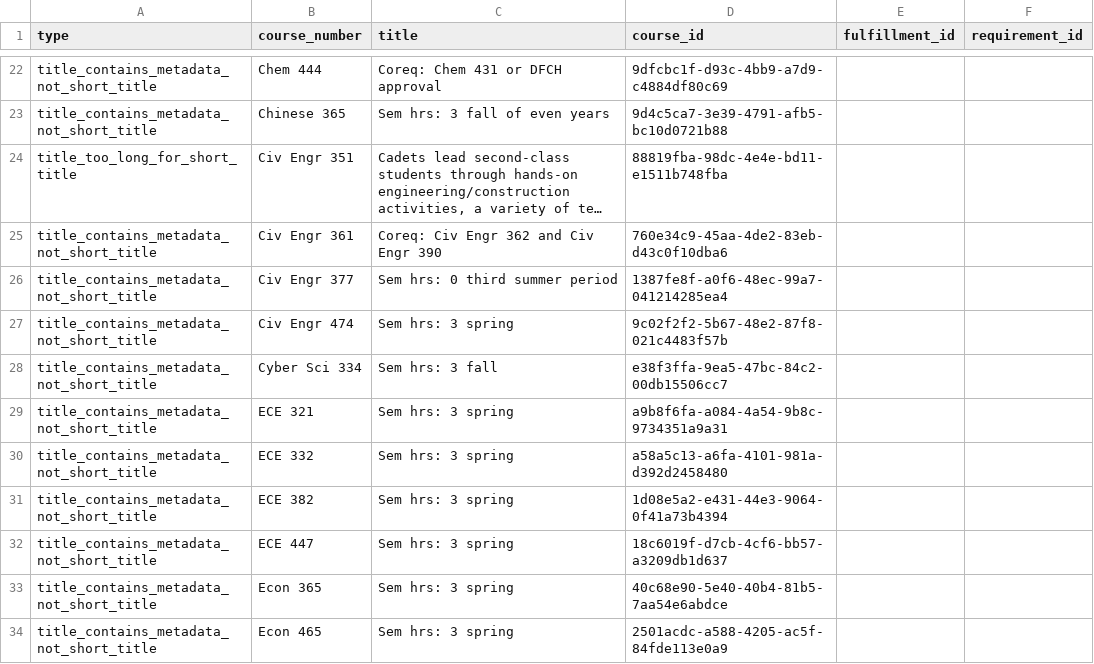
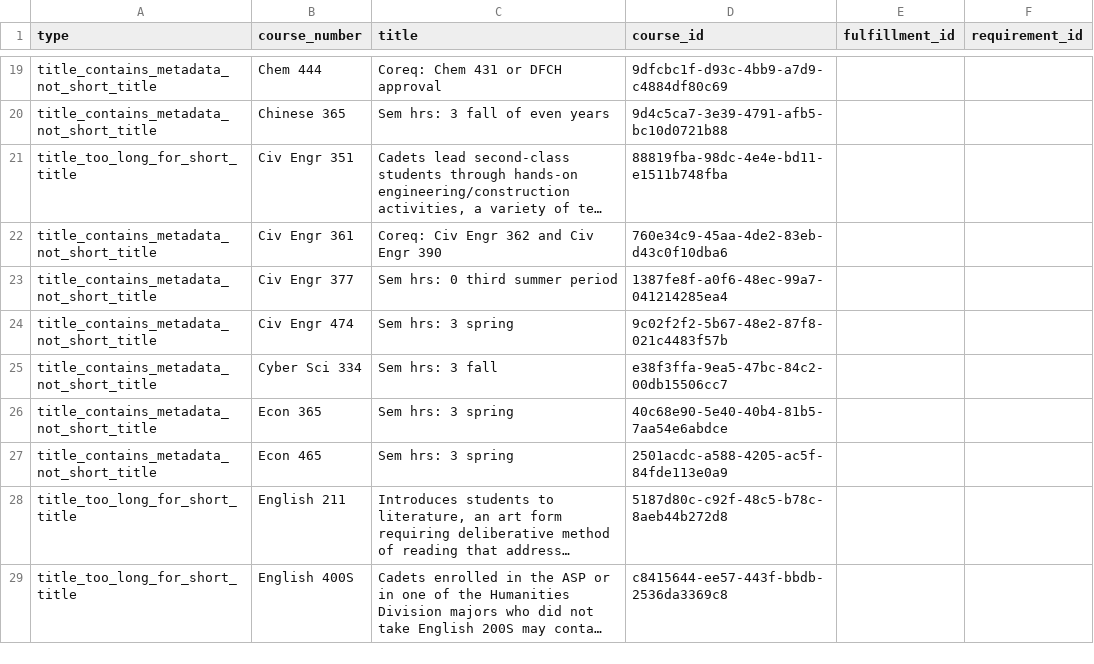
Before and after one commit to rationalanimals/Curriculum-Tool_Codex, a CSV file: docs/course_curation_queue.csv, drawn as a sheet; only a part is shown, gaps mark what is left out; the shorter side is filled out with more unchanged rows; long unchanged cells end in …; the diff covers the shown part only.

Commit message:
Apply COI-driven title cleanup batches and extend curation tooling

```diff
--- a/docs/course_curation_queue.csv
+++ b/docs/course_curation_queue.csv
@@ -28,6 +25,2 @@ title_contains_metadata_not_short_title,Civ Engr 474,Sem hrs: 3 spring,9c02f2f2-
 title_contains_metadata_not_short_title,Cyber Sci 334,Sem hrs: 3 fall,e38f3ffa-9ea5-47bc-84c2-00db15506cc7,,
-title_contains_metadata_not_short_title,ECE 321,Sem hrs: 3 spring,a9b8f6fa-a084-4a54-9b8c-9734351a9a31,,
-title_contains_metadata_not_short_title,ECE 332,Sem hrs: 3 spring,a58a5c13-a6fa-4101-981a-d392d2458480,,
-title_contains_metadata_not_short_title,ECE 382,Sem hrs: 3 spring,1d08e5a2-e431-44e3-9064-0f41a73b4394,,
-title_contains_metadata_not_short_title,ECE 447,Sem hrs: 3 spring,18c6019f-d7cb-4cf6-bb57-a3209db1d637,,
 title_contains_metadata_not_short_title,Econ 365,Sem hrs: 3 spring,40c68e90-5e40-40b4-81b5-7aa54e6abdce,,
```
Also changed, not shown: 9 removed rows elsewhere in this file, 6 other files.
